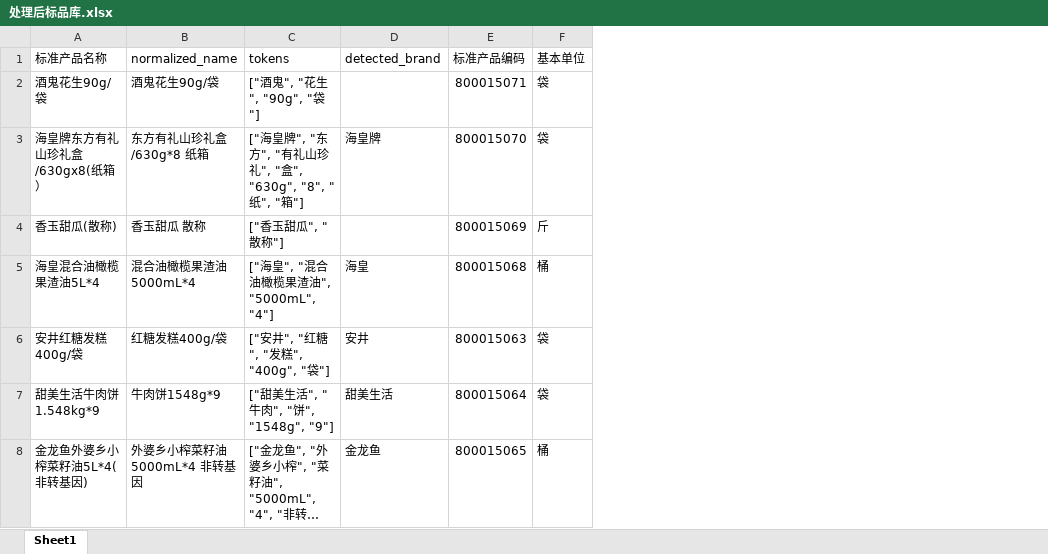
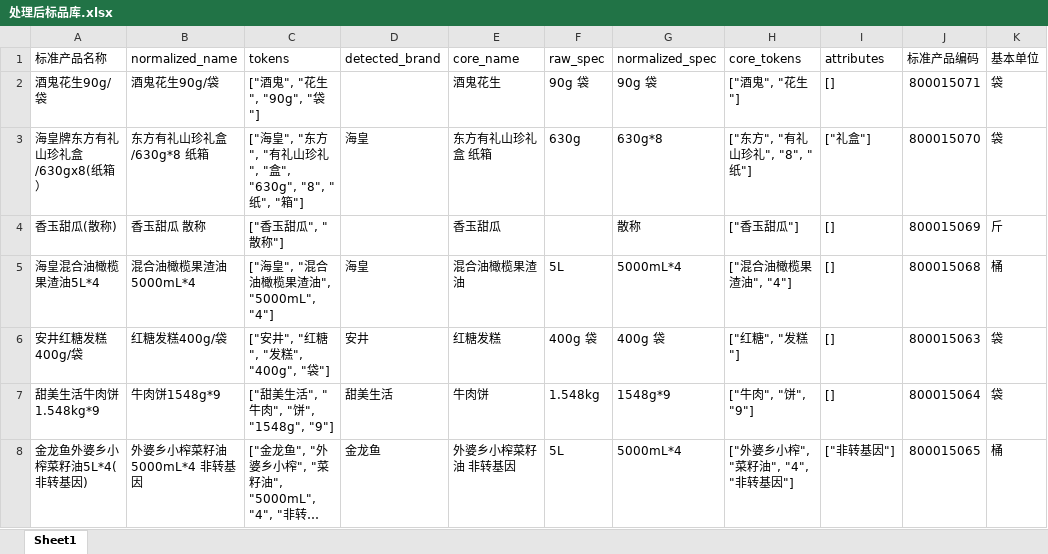
Before and after one commit to slaveofmatlab/plus-prototype-render, an Excel workbook: backend/Database/处理后标品库.xlsx, sheet Sheet1, drawn as a sheet; only a part is shown; long unchanged cells end in …; values as stored, in another font and other column widths than the file's, no borders; the diff covers the shown part only; the diff names each change by its address in the sheet, - before the commit and + after, or states it on an @@ line.

```diff
--- a/backend/Database/处理后标品库.xlsx (sheet Sheet1)
+++ b/backend/Database/处理后标品库.xlsx (sheet Sheet1)
+column E (core_name), rows 2-8: 酒鬼花生 | 东方有礼山珍礼盒 纸箱 | 香玉甜瓜 | 混合油橄榄果渣油 | 红糖发糕 | 牛肉饼 | 外婆乡小榨菜籽油 非转基因
+column F (raw_spec), rows 2-8: 90g 袋 | 630g |  | 5L | 400g 袋 | 1.548kg | 5L
+column G (normalized_spec), rows 2-8: 90g 袋 | 630g*8 | 散称 | 5000mL*4 | 400g 袋 | 1548g*9 | 5000mL*4
+column H (core_tokens), rows 2-8: ["酒鬼", "花生"] | ["东方", "有礼山珍礼", "8", "纸"] | ["香玉甜瓜"] | ["混合油橄榄果渣油", "4"] | ["红糖", "发糕"] | ["牛肉", "饼", "9"] | ["外婆乡小榨", "菜籽油", "4", "非转基因"]
+column I (attributes), rows 2-8: [] | ["礼盒"] | [] | [] | [] | [] | ["非转基因"]
-C3 (tokens): ["海皇牌", "东方…
+C3 (tokens): ["海皇", "东方…
-D3 (detected_brand): 海皇牌
+D3 (detected_brand): 海皇
```
Also changed, not shown: 4 removed rows and 303 edited cells elsewhere in this sheet, 2 other files.
